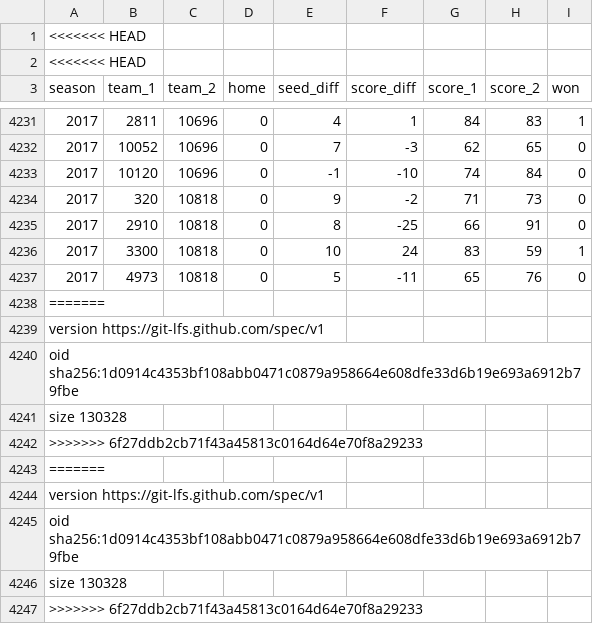
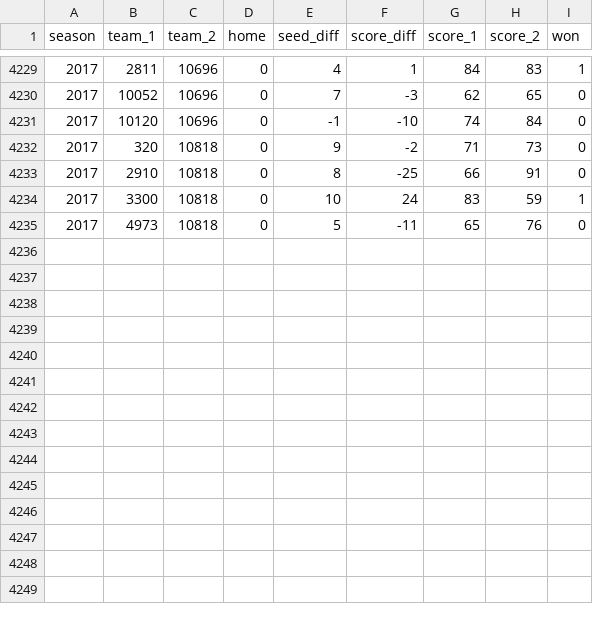
Before and after one commit to goodboychan/datacamp_repo, a CSV file: Advanced.Deep.Learning.with.Keras/dataset/games_tourney.csv, drawn as a sheet; only a part is shown, gaps mark what is left out.

```diff
--- a/Advanced.Deep.Learning.with.Keras/dataset/games_tourney.csv
+++ b/Advanced.Deep.Learning.with.Keras/dataset/games_tourney.csv
@@ -1,3 +1 @@
-<<<<<<< HEAD
-<<<<<<< HEAD
 season,team_1,team_2,home,seed_diff,score_diff,score_1,score_2,won
@@ -4237,11 +4235 @@ season,team_1,team_2,home,seed_diff,score_diff,score_1,score_2,won
 2017,4973,10818,0,5,-11,65,76,0
-=======
-version https://git-lfs.github.com/spec/v1
-oid sha256:1d0914c4353bf108abb0471c0879a958664e608dfe33d6b19e693a6912b79fbe
-size 130328
->>>>>>> 6f27ddb2cb71f43a45813c0164d64e70f8a29233
-=======
-version https://git-lfs.github.com/spec/v1
-oid sha256:1d0914c4353bf108abb0471c0879a958664e608dfe33d6b19e693a6912b79fbe
-size 130328
->>>>>>> 6f27ddb2cb71f43a45813c0164d64e70f8a29233
```
Also changed, not shown: Advanced.Deep.Learning.with.Keras/dataset/games_season_enriched.csv, Analyze.Your.Runkeeper.Fitness.Data/dataset/cardioActivities.csv, 1 other file.
